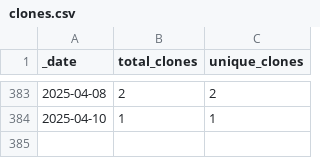
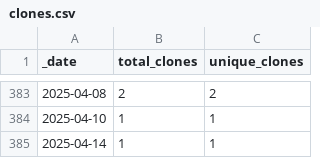
Before and after one commit to HerrNamenlos123/JTAG_Interface, a CSV file: traffic/clones.csv, drawn as a sheet; only a part is shown, gaps mark what is left out.

```diff
--- a/traffic/clones.csv
+++ b/traffic/clones.csv
@@ -384 +384,2 @@ _date,total_clones,unique_clones
 2025-04-10,1,1
+2025-04-14,1,1
```
Also changed, not shown: traffic/views.csv, 1 other file.
